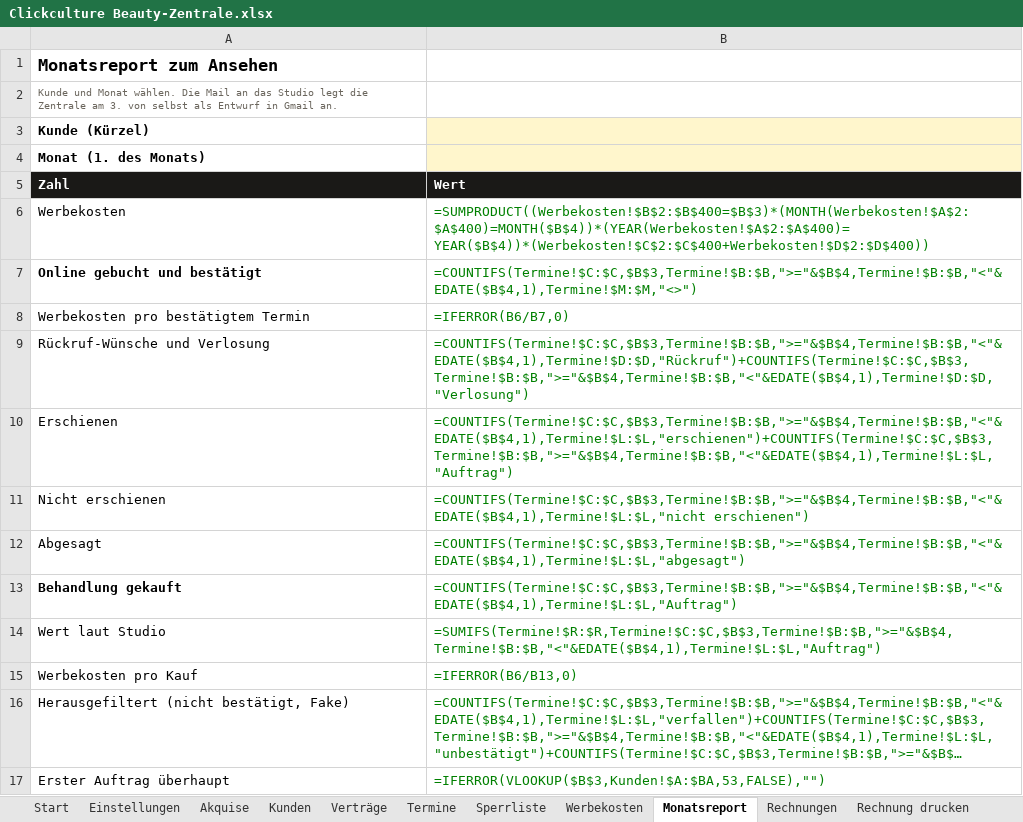
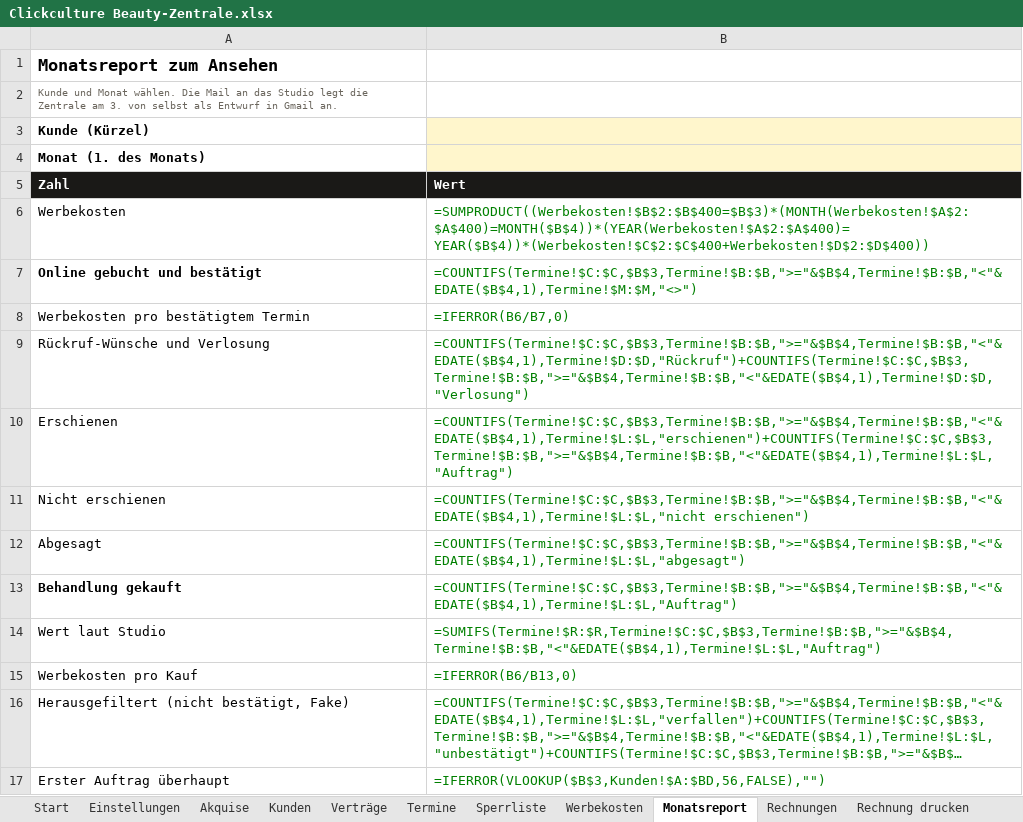
Before and after one commit to raphaelgeil652-lab/business, an Excel workbook: nischen/beauty/zentrale/Clickculture Beauty-Zentrale.xlsx, sheet Monatsreport, drawn as a sheet; long unchanged cells end in …; values as stored, in another font and other column widths than the file's, no borders; formulas without a stored value are shown as written; the diff names each change by its address in the sheet, - before the commit and + after, or states it on an @@ line.

```diff
--- a/nischen/beauty/zentrale/Clickculture Beauty-Zentrale.xlsx (sheet Monatsreport)
+++ b/nischen/beauty/zentrale/Clickculture Beauty-Zentrale.xlsx (sheet Monatsreport)
-B17 (Wert): =IFERROR(VLOOKUP($B$3,Kunden!$A:$BA,53,FALSE),"")
+B17 (Wert): =IFERROR(VLOOKUP($B$3,Kunden!$A:$BD,56,FALSE),"")
```
Also changed, not shown: sheet Kunden, 43 other files.
